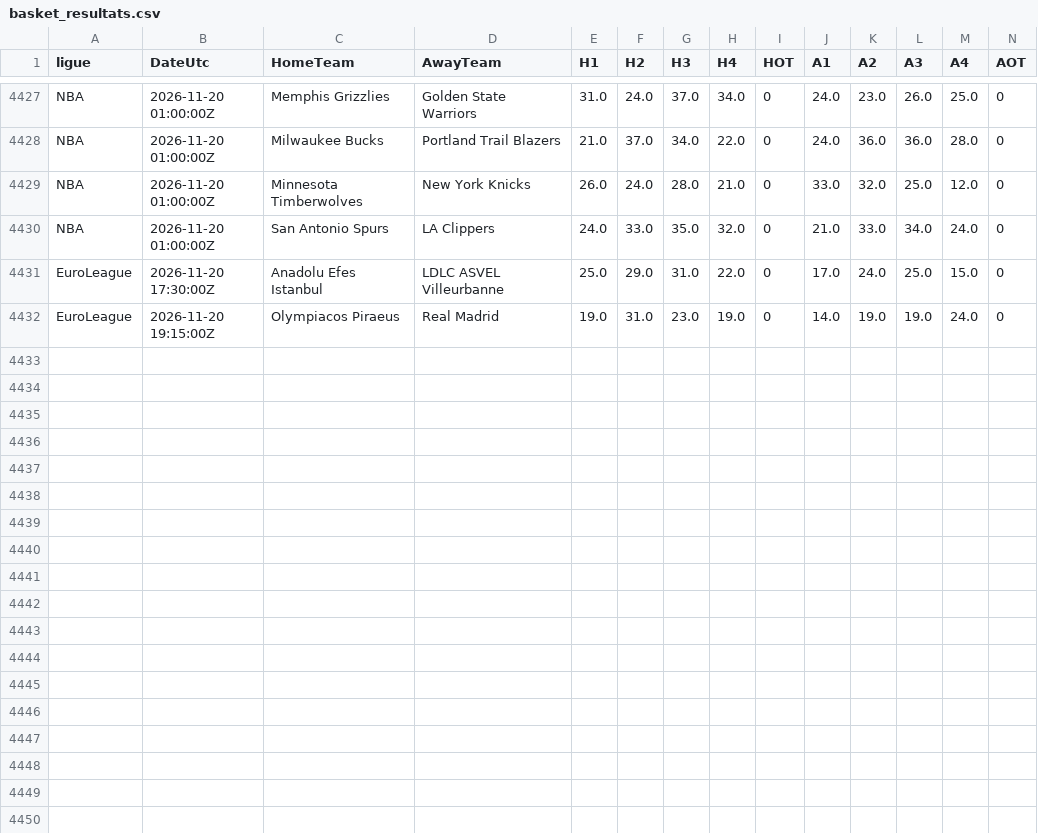
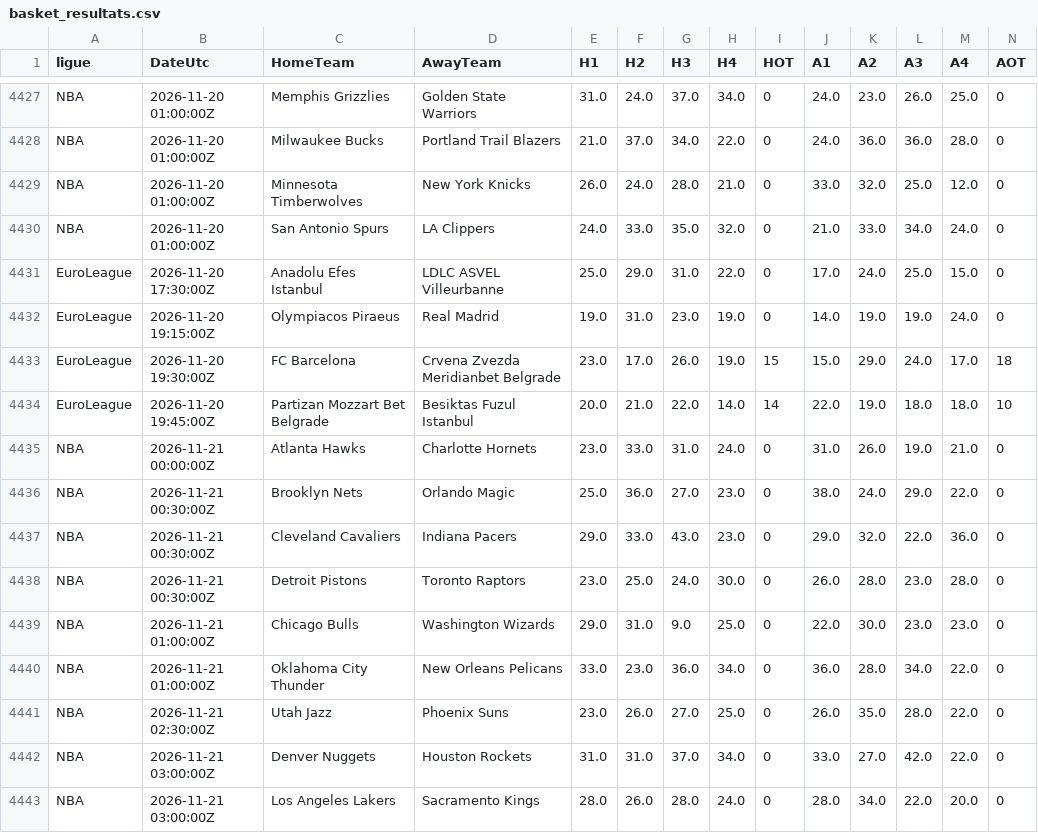
Before and after one commit to EssicOuroumav/kateni, a CSV file: basket_resultats.csv, drawn as a sheet; only a part is shown, gaps mark what is left out; rows hold the shown columns only; the diff names each change by its address in the sheet, - before the commit and + after, or states it on an @@ line.

```diff
--- a/basket_resultats.csv
+++ b/basket_resultats.csv
+row 4433: EuroLeague | 2026-11-20 19:30:00Z | FC Barcelona | Crvena Zvezda Meridianbet Belgrade | 23.0 | 17.0 | 26.0 | 19.0 | 15 | 15.0 | 29.0 | 24.0 | 17.0 | 18
+row 4434: EuroLeague | 2026-11-20 19:45:00Z | Partizan Mozzart Bet Belgrade | Besiktas Fuzul Istanbul | 20.0 | 21.0 | 22.0 | 14.0 | 14 | 22.0 | 19.0 | 18.0 | 18.0 | 10
+row 4435: NBA | 2026-11-21 00:00:00Z | Atlanta Hawks | Charlotte Hornets | 23.0 | 33.0 | 31.0 | 24.0 | 0 | 31.0 | 26.0 | 19.0 | 21.0 | 0
+row 4436: NBA | 2026-11-21 00:30:00Z | Brooklyn Nets | Orlando Magic | 25.0 | 36.0 | 27.0 | 23.0 | 0 | 38.0 | 24.0 | 29.0 | 22.0 | 0
+row 4437: NBA | 2026-11-21 00:30:00Z | Cleveland Cavaliers | Indiana Pacers | 29.0 | 33.0 | 43.0 | 23.0 | 0 | 29.0 | 32.0 | 22.0 | 36.0 | 0
+row 4438: NBA | 2026-11-21 00:30:00Z | Detroit Pistons | Toronto Raptors | 23.0 | 25.0 | 24.0 | 30.0 | 0 | 26.0 | 28.0 | 23.0 | 28.0 | 0
+row 4439: NBA | 2026-11-21 01:00:00Z | Chicago Bulls | Washington Wizards | 29.0 | 31.0 | 9.0 | 25.0 | 0 | 22.0 | 30.0 | 23.0 | 23.0 | 0
+row 4440: NBA | 2026-11-21 01:00:00Z | Oklahoma City Thunder | New Orleans Pelicans | 33.0 | 23.0 | 36.0 | 34.0 | 0 | 36.0 | 28.0 | 34.0 | 22.0 | 0
+row 4441: NBA | 2026-11-21 02:30:00Z | Utah Jazz | Phoenix Suns | 23.0 | 26.0 | 27.0 | 25.0 | 0 | 26.0 | 35.0 | 28.0 | 22.0 | 0
+row 4442: NBA | 2026-11-21 03:00:00Z | Denver Nuggets | Houston Rockets | 31.0 | 31.0 | 37.0 | 34.0 | 0 | 33.0 | 27.0 | 42.0 | 22.0 | 0
+row 4443: NBA | 2026-11-21 03:00:00Z | Los Angeles Lakers | Sacramento Kings | 28.0 | 26.0 | 28.0 | 24.0 | 0 | 28.0 | 34.0 | 22.0 | 20.0 | 0
```
Also changed, not shown: AUS_full.csv, INT_full.csv, 3 other files.
